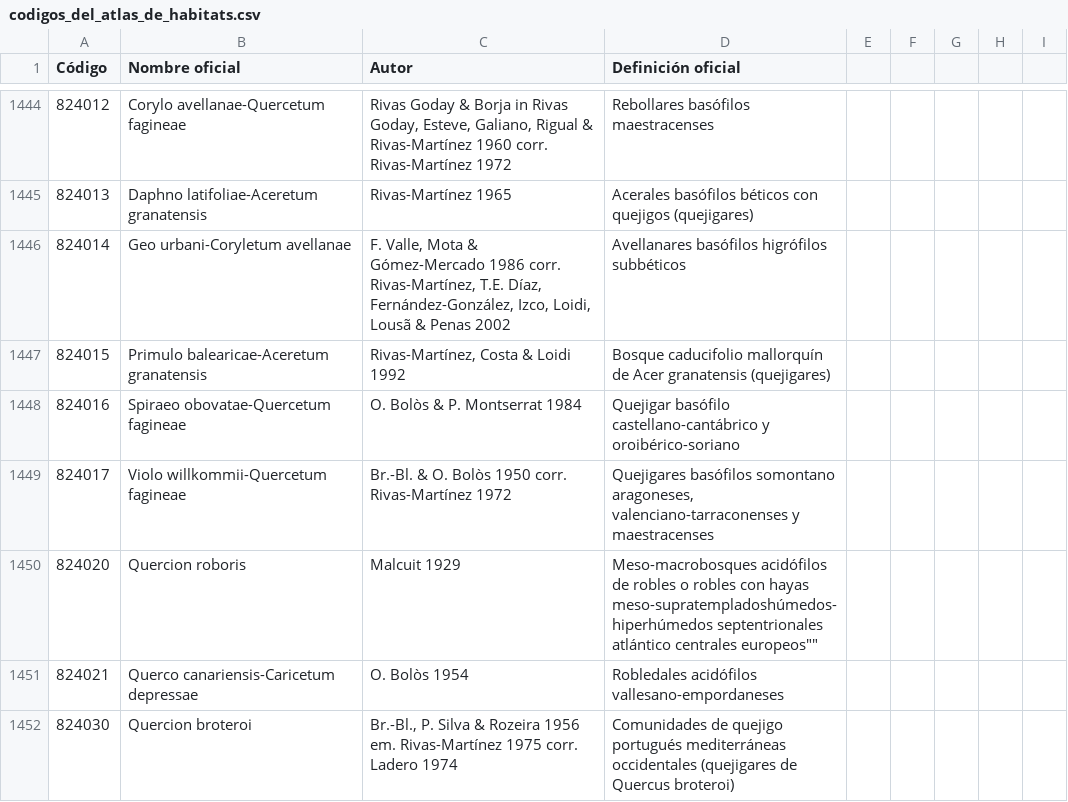
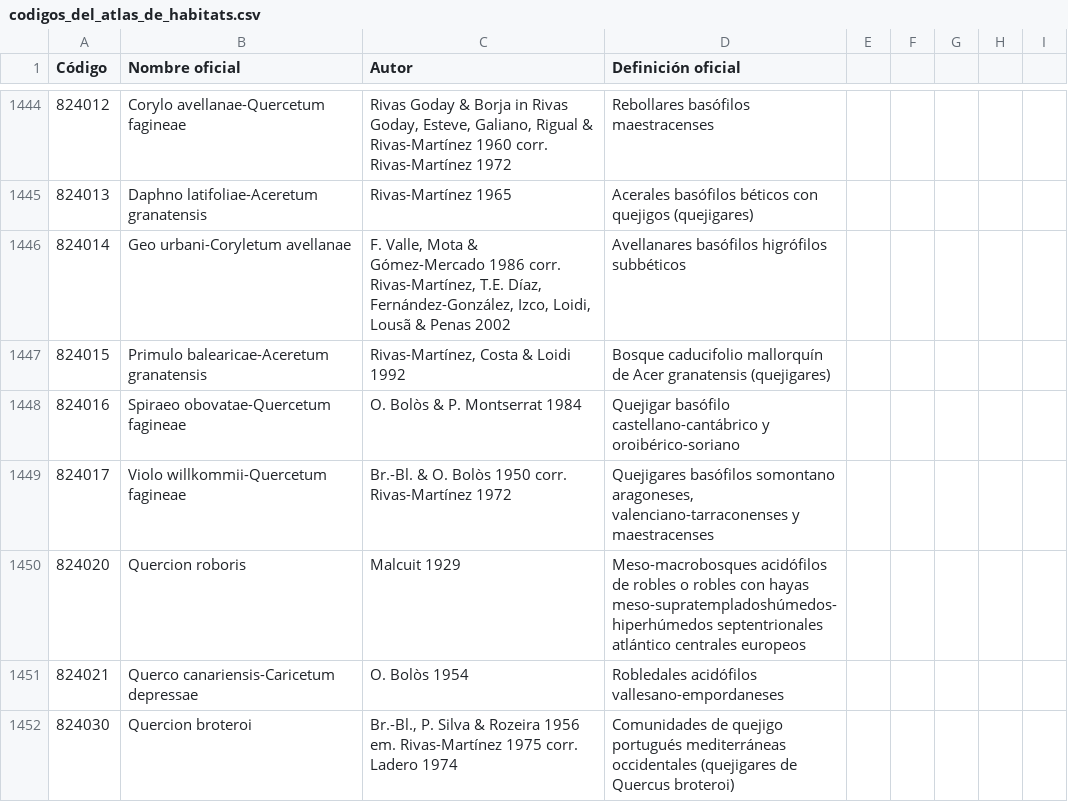
Before and after one commit to bdbrioja/codificaciones, a CSV file: codigos_del_atlas_de_habitats.csv, drawn as a sheet; only a part is shown, gaps mark what is left out; the diff covers the shown part only.

```diff
--- a/codigos_del_atlas_de_habitats.csv
+++ b/codigos_del_atlas_de_habitats.csv
@@ -1449,3 +1449,3 @@
 "824017","Violo willkommii-Quercetum fagineae","Br.-Bl. & O. Bolòs 1950 corr. Rivas-Martínez 1972","Quejigares basófilos somontano aragoneses, valenciano-tarraconenses y maestracenses"
-"824020","Quercion roboris","Malcuit 1929",""Meso-macrobosques acidófilos de robles o robles con hayas meso-supratempladoshúmedos-hiperhúmedos septentrionales atlántico centrales europeos""
+"824020","Quercion roboris","Malcuit 1929","Meso-macrobosques acidófilos de robles o robles con hayas meso-supratempladoshúmedos-hiperhúmedos septentrionales atlántico centrales europeos"
 "824021","Querco canariensis-Caricetum depressae","O. Bolòs 1954","Robledales acidófilos vallesano-empordaneses"
```
Also changed, not shown: 20 edited cells elsewhere in this file.
